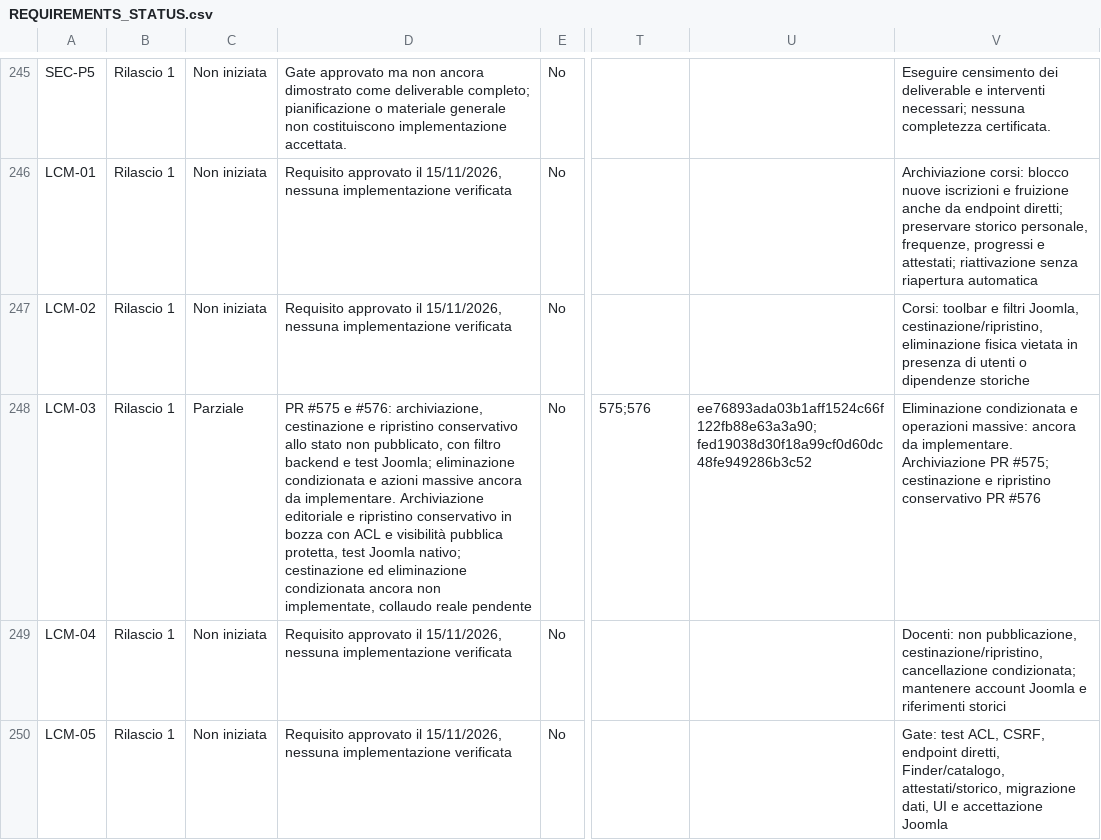
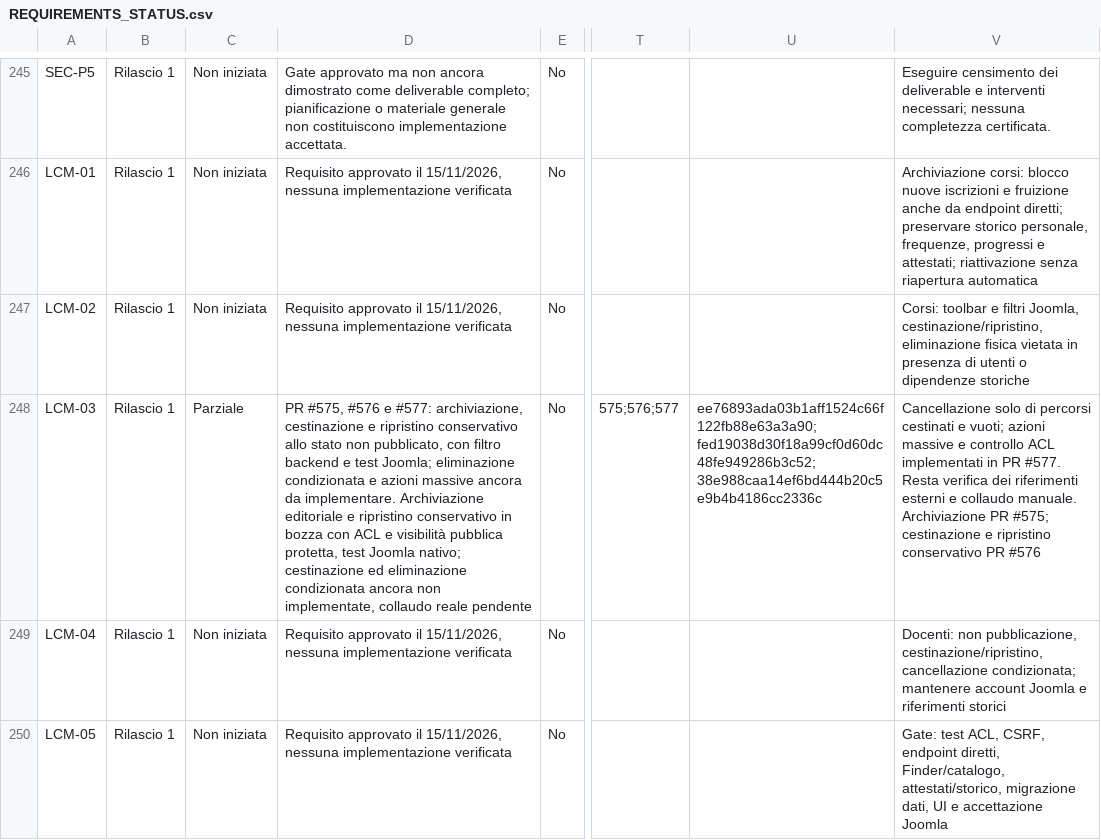
Before and after one commit to jeckodevelopment/jd_learn, a CSV file: docs/REQUIREMENTS_STATUS.csv, drawn as a sheet; only a part is shown, gaps mark what is left out; the diff names each change by its address in the sheet, - before the commit and + after, or states it on an @@ line.

Commit message:
feat(LCM-03): azioni massive e cancellazione protetta dei percorsi (#577)
* feat(lcm03): atomic authorized bulk pathway state transitions

* feat(lcm03): guard bulk pathway actions with POST token and model authorization

* feat(lcm03): native row checkboxes for bulk pathway actions

* feat(lcm03): Joomla toolbar publish archive trash and restore for pathways

* test(lcm03): validate atomic multi-select trash restore and historical retention

* feat(lcm03): permit permanent deletion only for empty trashed pathways

* feat(lcm03): explicit CSRF-protected permanent delete for single empty trashed pathway

* feat(lcm03): show confirmed delete only in pathway trash view

* i18n(lcm03): explain pathway deletion dependency and confirmation

* i18n(lcm03): explain pathway deletion dependency and confirmation

* test(lcm03): reject populated purge and delete only empty trashed pathway

* docs(lcm03): document bulk toolbar operations, guarded deletion and QA

* docs(lcm03): document bulk toolbar operations, guarded deletion and QA

* docs(lcm03): document bulk toolbar operations, guarded deletion and QA

* docs(lcm03): document bulk toolbar operations, guarded deletion and QA

* docs(requirements): trace PR #577 bulk lifecycle and protected deletion to LCM-03

```diff
--- a/docs/REQUIREMENTS_STATUS.csv
+++ b/docs/REQUIREMENTS_STATUS.csv
-D248: PR #575 e #576: archiviazione, cestinazione…
+D248: PR #575, #576 e #577: archiviazione, cestinazione…
-T248: 575;576
+T248: 575;576;577
-U248: ee76893ada03b1aff1524c66f122fb88e63a3a90;fed19038d30f18a99cf0d60dc48fe949286b3c52
+U248: ee76893ada03b1aff1524c66f122fb88e63a3a90;fed19038d30f18a99cf0d60dc48fe949286b3c52;38e988caa14ef6bd444b20c5e9b4b4186cc2336c
-V248: Eliminazione condizionata e operazioni massive: ancora da implementare. Archiviazione PR…
+V248: Cancellazione solo di percorsi cestinati e vuoti; azioni massive e controllo ACL implementati in PR #577. Resta verifica dei riferimenti esterni e collaudo manuale. Archiviazione PR…
```
Also changed, not shown: 11 other files.
